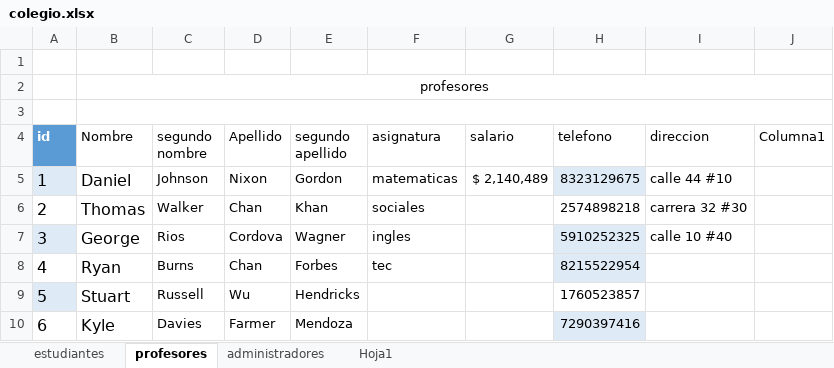
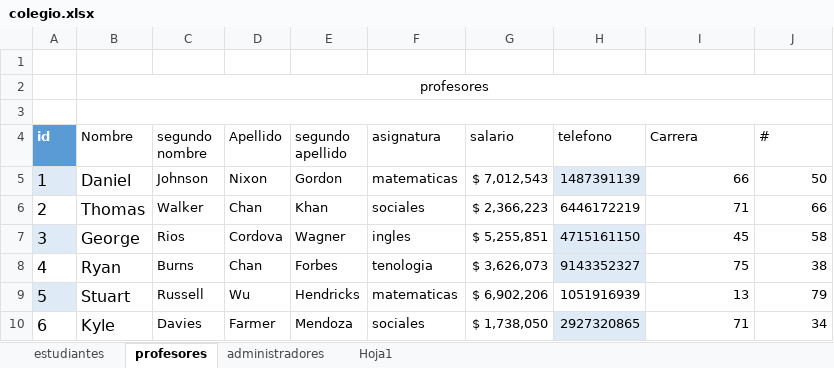
Before and after one commit to jjose0715/Base-de-datos, an Excel workbook: colegio.xlsx, sheet profesores, drawn as a sheet; only a part is shown; values as stored, in another font and other column widths than the file's, no borders; table styles not drawn; 1 other sheet too large or unreadable and not compared; the diff covers the shown part only; the diff names each change by its address in the sheet, - before the commit and + after, or states it on an @@ line.

```diff
--- a/colegio.xlsx (sheet profesores)
+++ b/colegio.xlsx (sheet profesores)
-I4: direccion
+I4: Carrera
-J4: Columna1
+J4: #
-G5 (salario): $ 2,140,489
+G5 (salario): $ 7,012,543
-H5 (telefono): 8323129675
+H5 (telefono): 1487391139
-I5 (Carrera): calle 44 #10
+I5 (Carrera): 66
-J5 (#): (empty)
+J5 (#): 50
-G6 (salario): (empty)
+G6 (salario): $ 2,366,223
-H6 (telefono): 2574898218
+H6 (telefono): 6446172219
-I6 (Carrera): carrera 32 #30
+I6 (Carrera): 71
-J6 (#): (empty)
+J6 (#): 66
-G7 (salario): (empty)
+G7 (salario): $ 5,255,851
-H7 (telefono): 5910252325
+H7 (telefono): 4715161150
-I7 (Carrera): calle 10 #40
+I7 (Carrera): 45
-J7 (#): (empty)
+J7 (#): 58
-F8 (asignatura): tec
+F8 (asignatura): tenologia
-G8 (salario): (empty)
+G8 (salario): $ 3,626,073
-H8 (telefono): 8215522954
+H8 (telefono): 9143352327
-I8 (Carrera): (empty)
+I8 (Carrera): 75
-J8 (#): (empty)
+J8 (#): 38
-F9 (asignatura): (empty)
+F9 (asignatura): matematicas
-G9 (salario): (empty)
+G9 (salario): $ 6,902,206
-H9 (telefono): 1760523857
+H9 (telefono): 1051916939
-I9 (Carrera): (empty)
+I9 (Carrera): 13
-J9 (#): (empty)
+J9 (#): 79
-F10 (asignatura): (empty)
+F10 (asignatura): sociales
-G10 (salario): (empty)
+G10 (salario): $ 1,738,050
-H10 (telefono): 7290397416
+H10 (telefono): 2927320865
-I10 (Carrera): (empty)
+I10 (Carrera): 71
-J10 (#): (empty)
+J10 (#): 34
```
Also changed, not shown: 70 edited cells and cell formats elsewhere in this sheet, sheet administradores.
